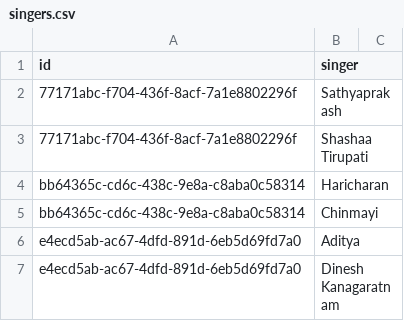
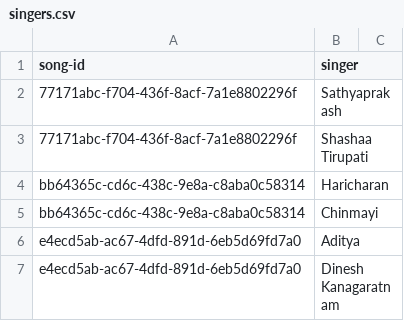
Before and after one commit to shark8me/ar-rahman-song-dataset, a CSV file: data/singers.csv, drawn as a sheet; only a part is shown.

```diff
--- a/data/singers.csv
+++ b/data/singers.csv
@@ -1,2 +1,2 @@
-id,singer
+song-id,singer
 77171abc-f704-436f-8acf-7a1e8802296f,Sathyaprakash
```
Also changed, not shown: data/recordings.csv, 4 other files.
